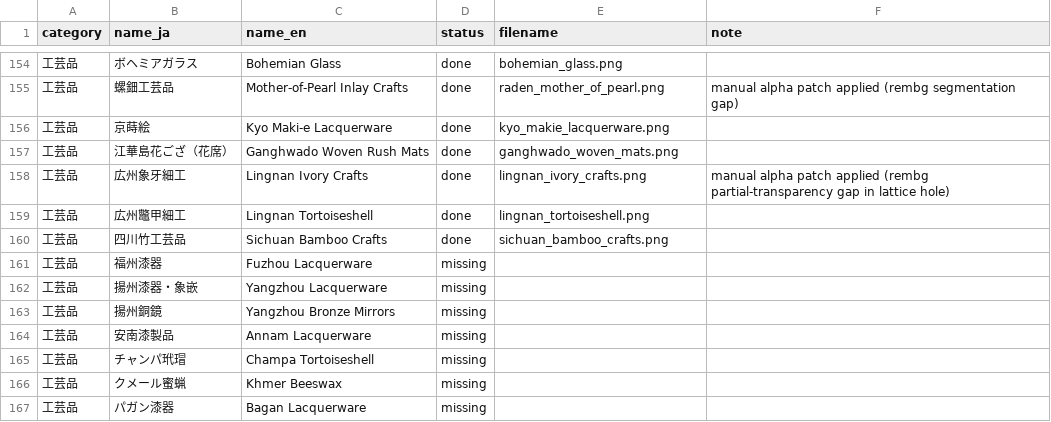
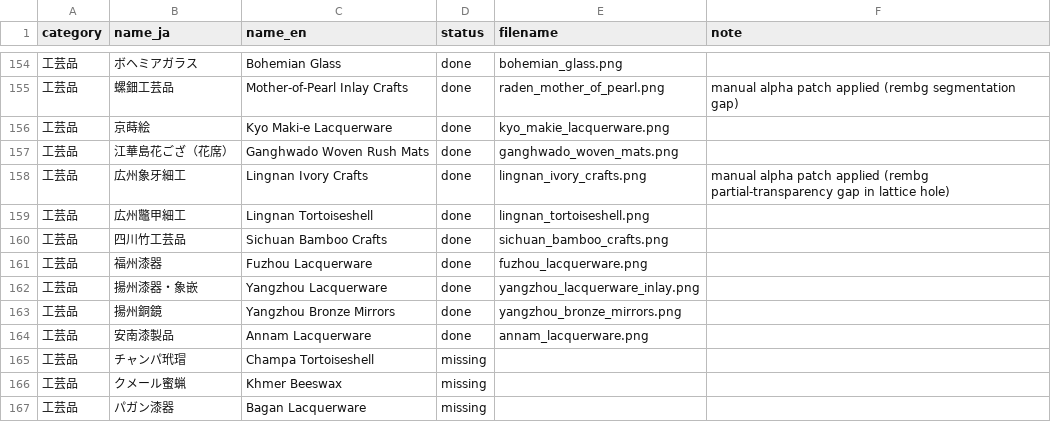
Before and after one commit to mwgmr056/caravan-game-assets, a CSV file: goods_images/goods_image_manifest.csv, drawn as a sheet; only a part is shown, gaps mark what is left out.

```diff
--- a/goods_images/goods_image_manifest.csv
+++ b/goods_images/goods_image_manifest.csv
@@ -160,6 +160,6 @@
 工芸品,四川竹工芸品,Sichuan Bamboo Crafts,done,sichuan_bamboo_crafts.png,
-工芸品,福州漆器,Fuzhou Lacquerware,missing,,
-工芸品,揚州漆器・象嵌,Yangzhou Lacquerware,missing,,
-工芸品,揚州銅鏡,Yangzhou Bronze Mirrors,missing,,
-工芸品,安南漆製品,Annam Lacquerware,missing,,
+工芸品,福州漆器,Fuzhou Lacquerware,done,fuzhou_lacquerware.png,
+工芸品,揚州漆器・象嵌,Yangzhou Lacquerware,done,yangzhou_lacquerware_inlay.png,
+工芸品,揚州銅鏡,Yangzhou Bronze Mirrors,done,yangzhou_bronze_mirrors.png,
+工芸品,安南漆製品,Annam Lacquerware,done,annam_lacquerware.png,
 工芸品,チャンパ玳瑁,Champa Tortoiseshell,missing,,
```
Also changed, not shown: 8 other files.
